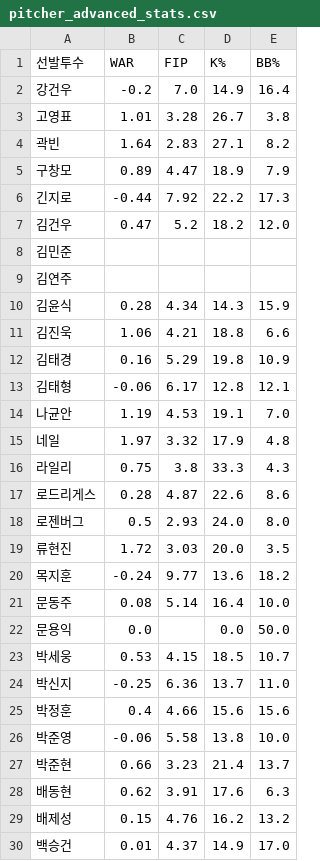
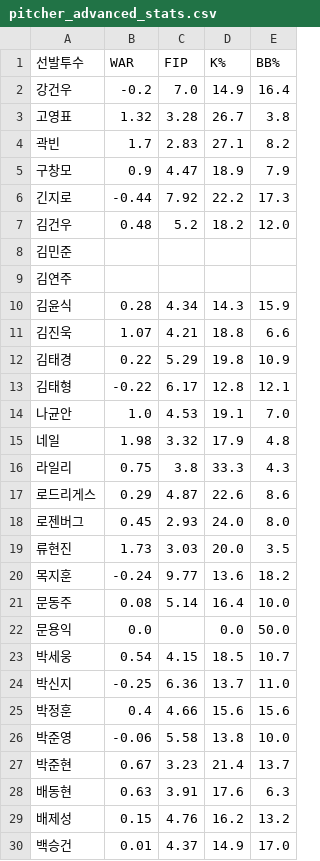
Before and after one commit to smmartworld/kbostarter, a CSV file: pitcher_advanced_stats.csv, drawn as a sheet; only a part is shown; the diff covers the shown part only.

```diff
--- a/pitcher_advanced_stats.csv
+++ b/pitcher_advanced_stats.csv
@@ -2,7 +2,7 @@
 강건우,-0.2,7.0,14.9,16.4
-고영표,1.01,3.28,26.7,3.8
-곽빈,1.64,2.83,27.1,8.2
-구창모,0.89,4.47,18.9,7.9
+고영표,1.32,3.28,26.7,3.8
+곽빈,1.7,2.83,27.1,8.2
+구창모,0.9,4.47,18.9,7.9
 긴지로,-0.44,7.92,22.2,17.3
-김건우,0.47,5.2,18.2,12.0
+김건우,0.48,5.2,18.2,12.0
 김민준,,,,
@@ -10,11 +10,11 @@
 김윤식,0.28,4.34,14.3,15.9
-김진욱,1.06,4.21,18.8,6.6
-김태경,0.16,5.29,19.8,10.9
-김태형,-0.06,6.17,12.8,12.1
-나균안,1.19,4.53,19.1,7.0
-네일,1.97,3.32,17.9,4.8
+김진욱,1.07,4.21,18.8,6.6
+김태경,0.22,5.29,19.8,10.9
+김태형,-0.22,6.17,12.8,12.1
+나균안,1.0,4.53,19.1,7.0
+네일,1.98,3.32,17.9,4.8
 라일리,0.75,3.8,33.3,4.3
-로드리게스,0.28,4.87,22.6,8.6
-로젠버그,0.5,2.93,24.0,8.0
-류현진,1.72,3.03,20.0,3.5
+로드리게스,0.29,4.87,22.6,8.6
+로젠버그,0.45,2.93,24.0,8.0
+류현진,1.73,3.03,20.0,3.5
 목지훈,-0.24,9.77,13.6,18.2
@@ -22,3 +22,3 @@
 문용익,0.0,,0.0,50.0
-박세웅,0.53,4.15,18.5,10.7
+박세웅,0.54,4.15,18.5,10.7
 박신지,-0.25,6.36,13.7,11.0
@@ -26,4 +26,4 @@
 박준영,-0.06,5.58,13.8,10.0
-박준현,0.66,3.23,21.4,13.7
-배동현,0.62,3.91,17.6,6.3
+박준현,0.67,3.23,21.4,13.7
+배동현,0.63,3.91,17.6,6.3
 배제성,0.15,4.76,16.2,13.2
```
Also changed, not shown: 29 edited cells elsewhere in this file.
